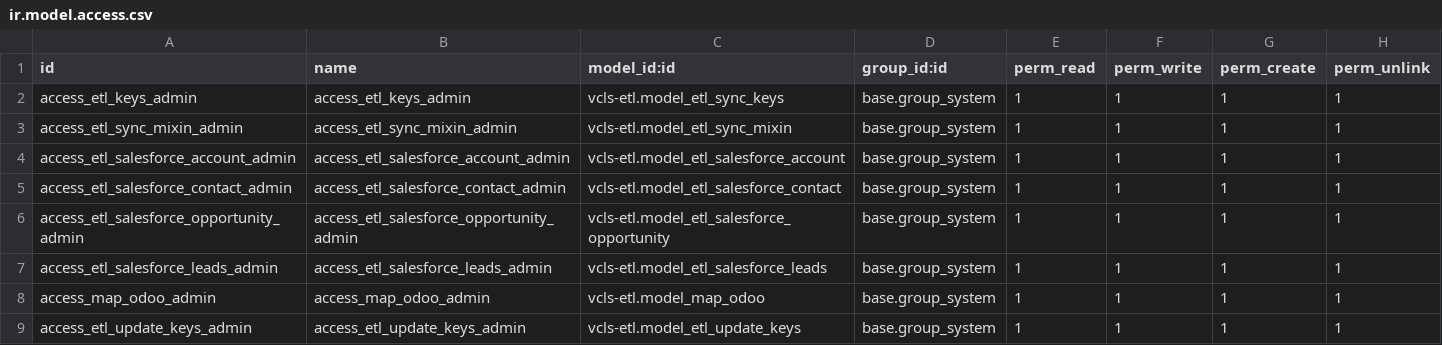
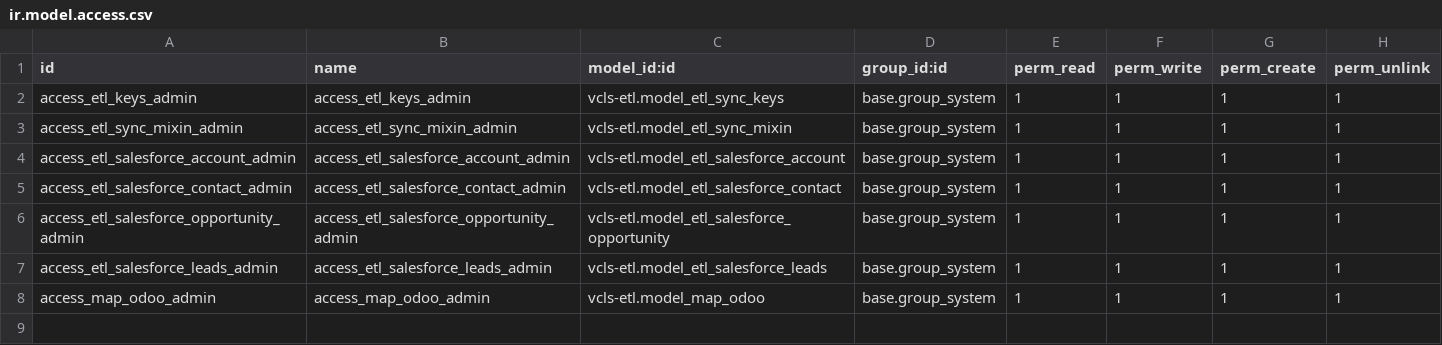
Before and after one commit to suningwz/odoo-vcls-module, a CSV file: vcls-etl/security/ir.model.access.csv, drawn as a sheet.

```diff
--- a/vcls-etl/security/ir.model.access.csv
+++ b/vcls-etl/security/ir.model.access.csv
@@ -8,2 +8 @@ access_etl_salesforce_leads_admin,access_etl_salesforce_leads_admin,vcls-etl.mod
 access_map_odoo_admin,access_map_odoo_admin,vcls-etl.model_map_odoo,base.group_system,1,1,1,1
-access_etl_update_keys_admin,access_etl_update_keys_admin,vcls-etl.model_etl_update_keys,base.group_system,1,1,1,1
```
Also changed, not shown: 4 other files.
